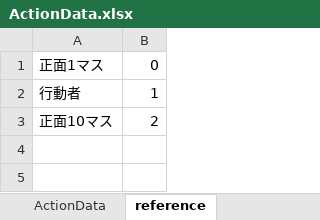
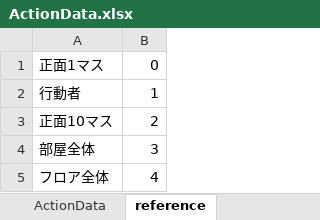
Before and after one commit to nobuRogue/2DRoguelike, an Excel workbook: Assets/Resources/MasterData/ActionData.xlsx, sheet reference, drawn as a sheet; values as stored, in another font and other column widths than the file's, no borders; the diff names each change by its address in the sheet, - before the commit and + after, or states it on an @@ line.

```diff
--- a/Assets/Resources/MasterData/ActionData.xlsx (sheet reference)
+++ b/Assets/Resources/MasterData/ActionData.xlsx (sheet reference)
+row 4: 部屋全体 | 3
+row 5: フロア全体 | 4
```
Also changed, not shown: sheet ActionData, hidden cells, Assets/Resources/MasterData/ActionEffectData.xlsx, Assets/Resources/MasterData/ItemData.xlsx, 29 other files.
